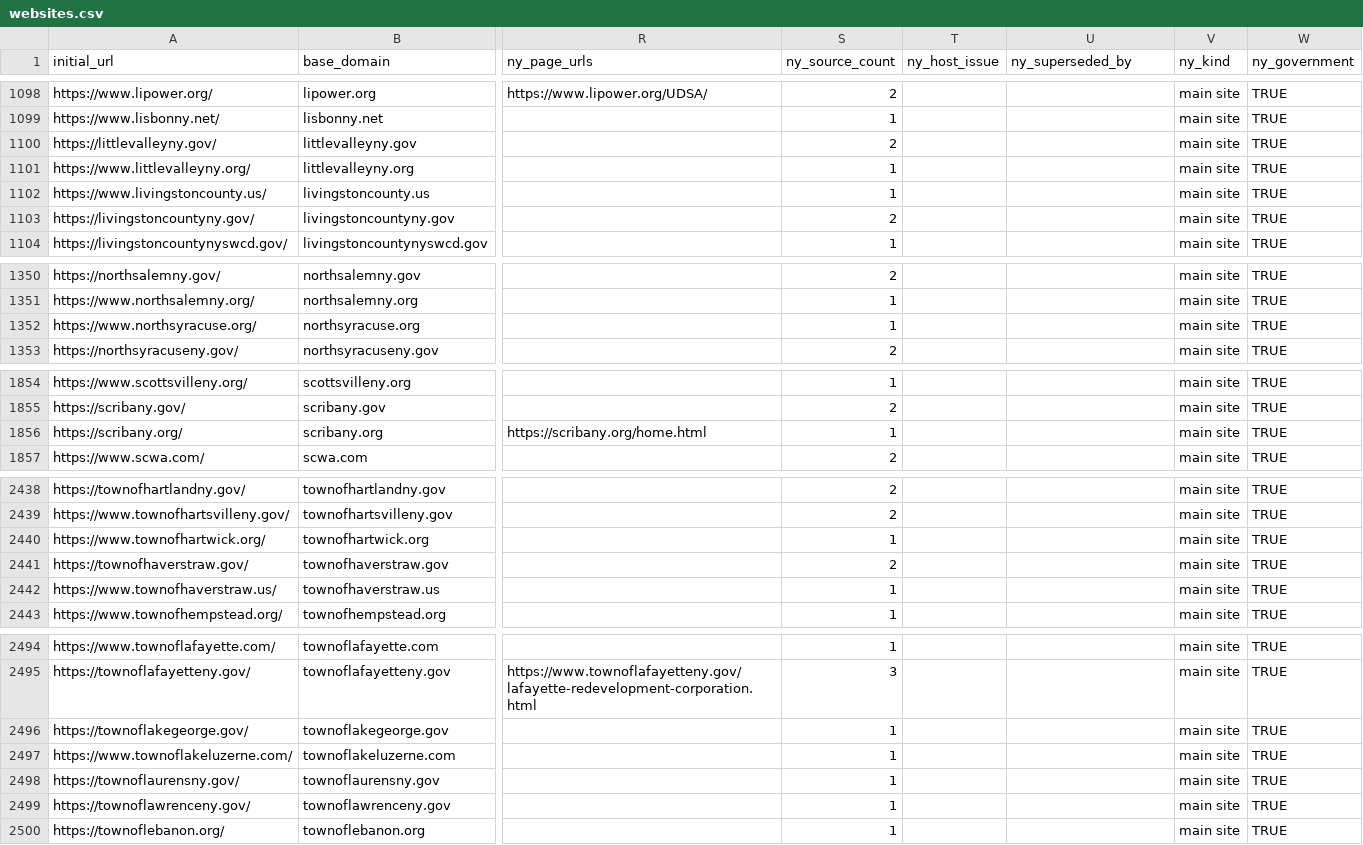
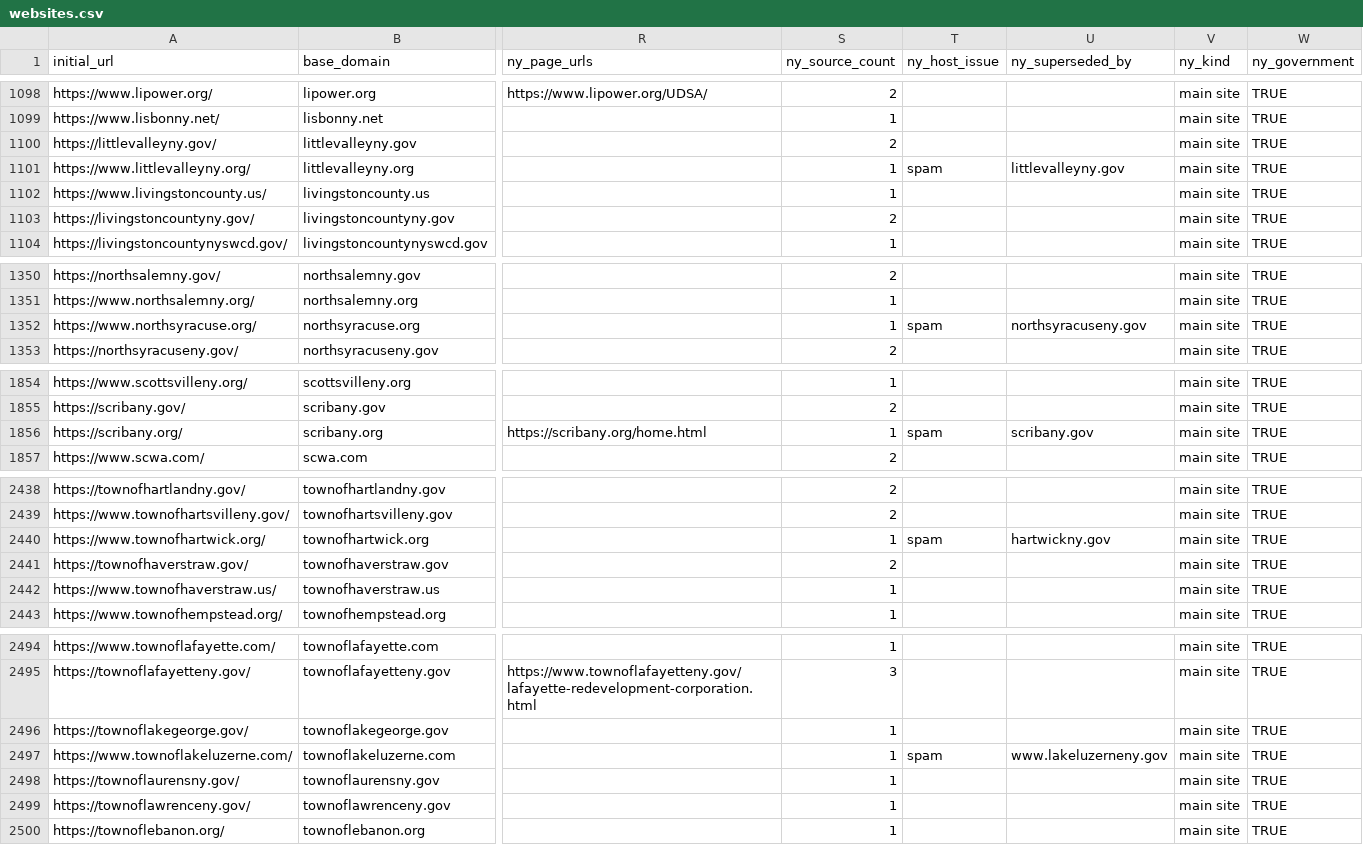
Before and after one commit to BetaNYC/ny-gov-web-registry, a CSV file: data/ai-readability/websites.csv, drawn as a sheet; only a part is shown, gaps mark what is left out; the diff covers the shown part only; the diff names each change by its address in the sheet, - before the commit and + after, or states it on an @@ line.

```diff
--- a/data/ai-readability/websites.csv
+++ b/data/ai-readability/websites.csv
-T1101 (ny_host_issue): (empty)
+T1101 (ny_host_issue): spam
-U1101 (ny_superseded_by): (empty)
+U1101 (ny_superseded_by): littlevalleyny.gov
-T1352 (ny_host_issue): (empty)
+T1352 (ny_host_issue): spam
-U1352 (ny_superseded_by): (empty)
+U1352 (ny_superseded_by): northsyracuseny.gov
-T1856 (ny_host_issue): (empty)
+T1856 (ny_host_issue): spam
-U1856 (ny_superseded_by): (empty)
+U1856 (ny_superseded_by): scribany.gov
-T2440 (ny_host_issue): (empty)
+T2440 (ny_host_issue): spam
-U2440 (ny_superseded_by): (empty)
+U2440 (ny_superseded_by): hartwickny.gov
-T2497 (ny_host_issue): (empty)
+T2497 (ny_host_issue): spam
-U2497 (ny_superseded_by): (empty)
+U2497 (ny_superseded_by): www.lakeluzerneny.gov
```
Also changed, not shown: 10 edited cells elsewhere in this file, data/ai-readability/website-corrections.csv, 3 other files.
